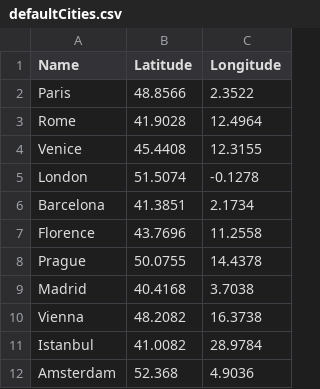
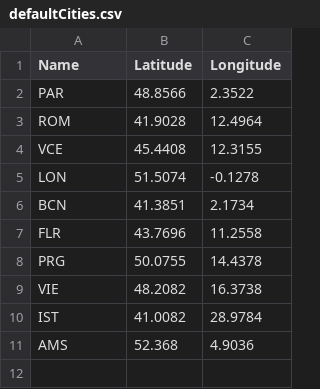
Before and after one commit to dev10110/HackTheJourney_RecommendationSystem, a CSV file: data_import/defaultCities.csv, drawn as a sheet.

Commit message:
switched city names for iata codes

```diff
--- a/data_import/defaultCities.csv
+++ b/data_import/defaultCities.csv
@@ -1,12 +1,11 @@
 Name,Latitude,Longitude
-Paris,48.8566,2.3522
-Rome,41.9028,12.4964
-Venice,45.4408,12.3155
-London,51.5074,-0.1278
-Barcelona,41.3851,2.1734
-Florence,43.7696,11.2558
-Prague,50.0755,14.4378
-Madrid,40.4168,3.7038
-Vienna,48.2082,16.3738
-Istanbul,41.0082,28.9784
-Amsterdam,52.368,4.9036
+PAR,48.8566,2.3522
+ROM,41.9028,12.4964
+VCE,45.4408,12.3155
+LON,51.5074,-0.1278
+BCN,41.3851,2.1734
+FLR,43.7696,11.2558
+PRG,50.0755,14.4378
+VIE,48.2082,16.3738
+IST,41.0082,28.9784
+AMS,52.368,4.9036
```
Also changed, not shown: 1 other file.
